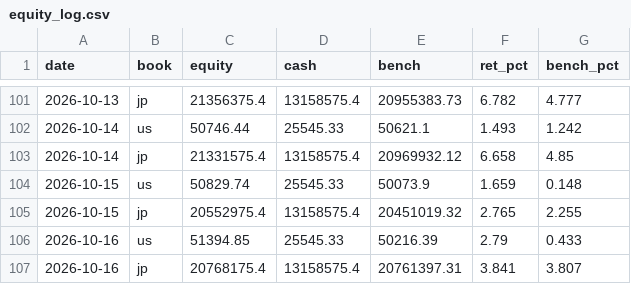
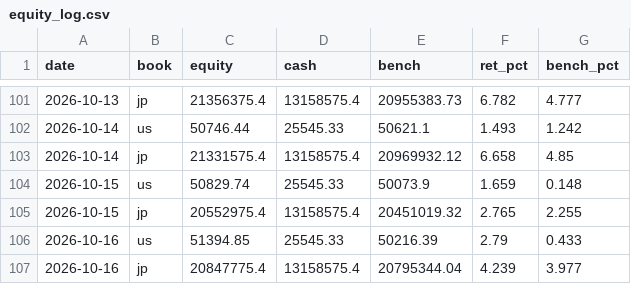
Before and after one commit to katsudon1cho/kabusim, a CSV file: equity_log.csv, drawn as a sheet; only a part is shown, gaps mark what is left out.

```diff
--- a/equity_log.csv
+++ b/equity_log.csv
@@ -106,2 +106,2 @@ date,book,equity,cash,bench,ret_pct,bench_pct
 2026-10-16,us,51394.85,25545.33,50216.39,2.79,0.433
-2026-10-16,jp,20768175.4,13158575.4,20761397.31,3.841,3.807
+2026-10-16,jp,20847775.4,13158575.4,20795344.04,4.239,3.977
```
Also changed, not shown: usage_log.csv, 1 other file.
